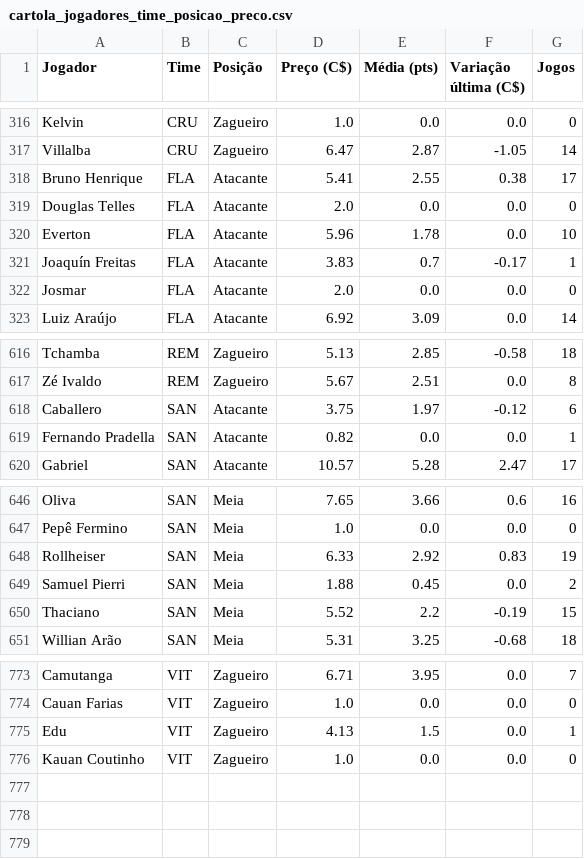
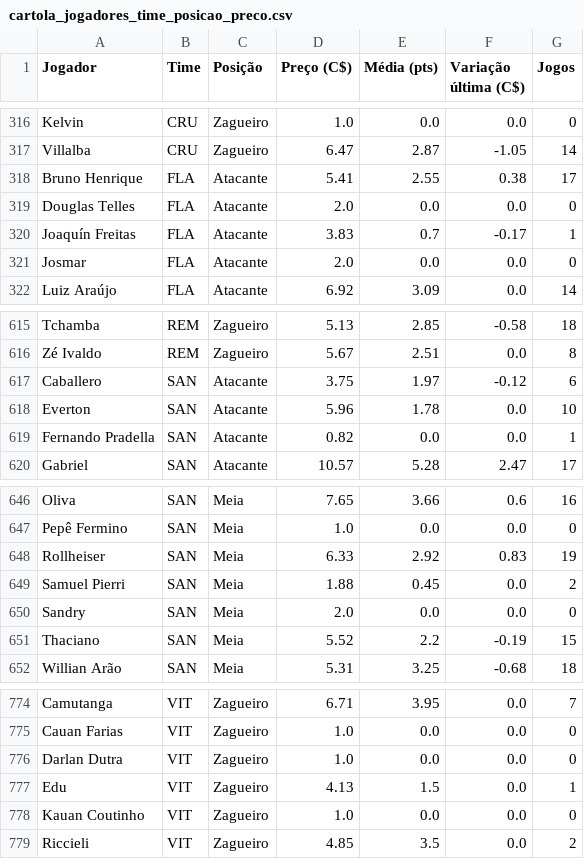
Before and after one commit to renatovarges/Live-TCC-Projeto-FInal, a CSV file: cartola_jogadores_time_posicao_preco.csv, drawn as a sheet; only a part is shown, gaps mark what is left out.

```diff
--- a/cartola_jogadores_time_posicao_preco.csv
+++ b/cartola_jogadores_time_posicao_preco.csv
@@ -319,3 +319,2 @@ Bruno Henrique,FLA,Atacante,5.41,2.55,0.38,17
 Douglas Telles,FLA,Atacante,2.0,0.0,0.0,0
-Everton,FLA,Atacante,5.96,1.78,0.0,10
 Joaquín Freitas,FLA,Atacante,3.83,0.7,-0.17,1
@@ -618,2 +617,3 @@ Zé Ivaldo,REM,Zagueiro,5.67,2.51,0.0,8
 Caballero,SAN,Atacante,3.75,1.97,-0.12,6
+Everton,SAN,Atacante,5.96,1.78,0.0,10
 Fernando Pradella,SAN,Atacante,0.82,0.0,0.0,1
@@ -649,2 +649,3 @@ Rollheiser,SAN,Meia,6.33,2.92,0.83,19
 Samuel Pierri,SAN,Meia,1.88,0.45,0.0,2
+Sandry,SAN,Meia,2.0,0.0,0.0,0
 Thaciano,SAN,Meia,5.52,2.2,-0.19,15
@@ -774,3 +775,5 @@ Camutanga,VIT,Zagueiro,6.71,3.95,0.0,7
 Cauan Farias,VIT,Zagueiro,1.0,0.0,0.0,0
+Darlan Dutra,VIT,Zagueiro,1.0,0.0,0.0,0
 Edu,VIT,Zagueiro,4.13,1.5,0.0,1
 Kauan Coutinho,VIT,Zagueiro,1.0,0.0,0.0,0
+Riccieli,VIT,Zagueiro,4.85,3.5,0.0,2
```
